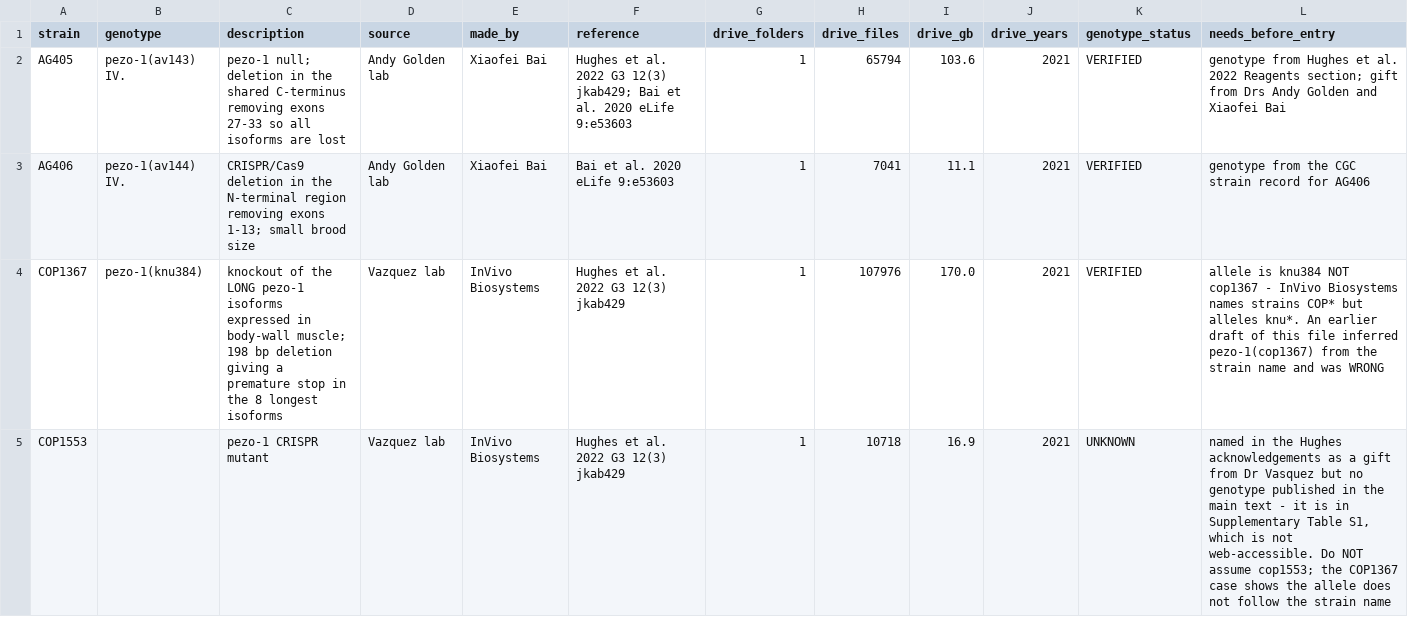
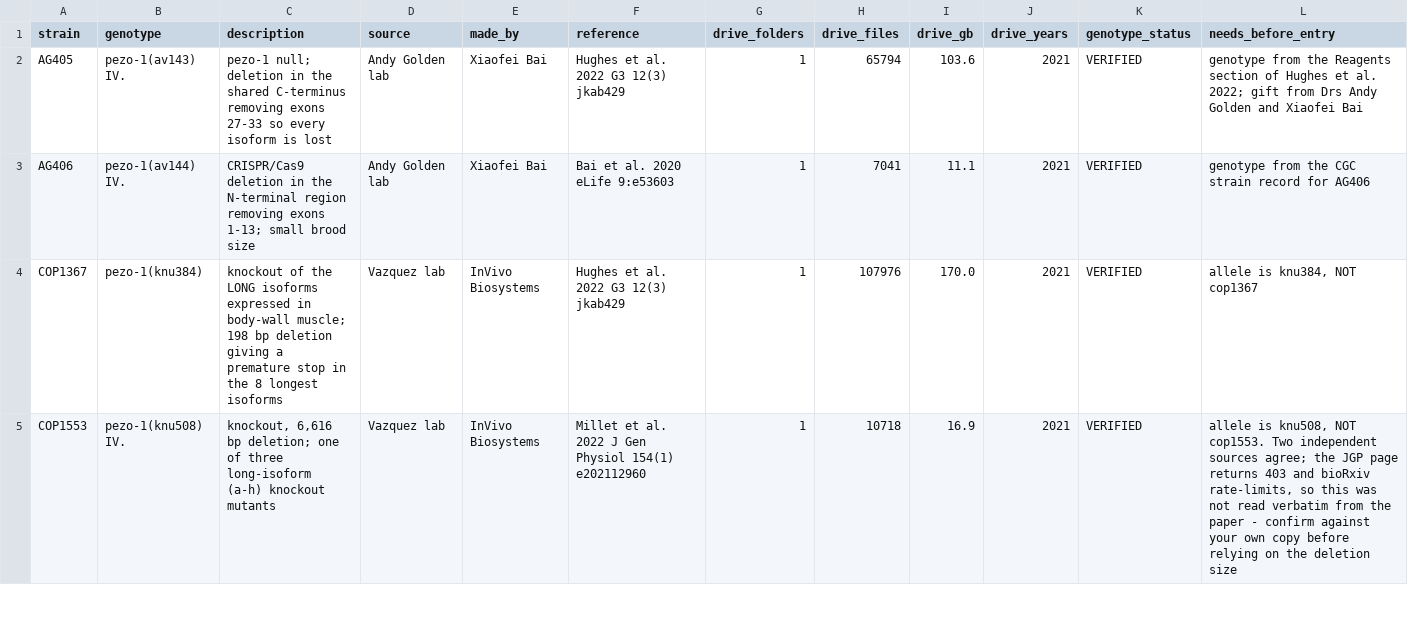
Before and after one commit to agvg75/WINK, a CSV file: staged/tools/drive_audit/reagenthub_missing_strains.csv, drawn as a sheet; only a part is shown; the diff covers the shown part only.

```diff
--- a/staged/tools/drive_audit/reagenthub_missing_strains.csv
+++ b/staged/tools/drive_audit/reagenthub_missing_strains.csv
@@ -1,5 +1,5 @@
 strain,genotype,description,source,made_by,reference,drive_folders,drive_files,drive_gb,drive_years,genotype_status,needs_before_entry
-AG405,pezo-1(av143) IV.,pezo-1 null; deletion in the shared C-terminus removing exons 27-33 so all isoforms are lost,Andy Golden lab,Xiaofei Bai,"Hughes et al. 2022 G3 12(3) jkab429; Bai et al. 2020 eLife 9:e53603",1,65794,103.6,2021,VERIFIED,"genotype from Hughes et al. 2022 Reagents section; gift from Drs Andy Golden and Xiaofei Bai"
+AG405,pezo-1(av143) IV.,pezo-1 null; deletion in the shared C-terminus removing exons 27-33 so every isoform is lost,Andy Golden lab,Xiaofei Bai,"Hughes et al. 2022 G3 12(3) jkab429",1,65794,103.6,2021,VERIFIED,"genotype from the Reagents section of Hughes et al. 2022; gift from Drs Andy Golden and Xiaofei Bai"
 AG406,pezo-1(av144) IV.,CRISPR/Cas9 deletion in the N-terminal region removing exons 1-13; small brood size,Andy Golden lab,Xiaofei Bai,Bai et al. 2020 eLife 9:e53603,1,7041,11.1,2021,VERIFIED,"genotype from the CGC strain record for AG406"
-COP1367,pezo-1(knu384),knockout of the LONG pezo-1 isoforms expressed in body-wall muscle; 198 bp deletion giving a premature stop in the 8 longest isoforms,Vazquez lab,InVivo Biosystems,Hughes et al. 2022 G3 12(3) jkab429,1,107976,170.0,2021,VERIFIED,"allele is knu384 NOT cop1367 - InVivo Biosystems names strains COP* but alleles knu*. An earlier draft of this file inferred pezo-1(cop1367) from the strain name and was WRONG"
-COP1553,,pezo-1 CRISPR mutant,Vazquez lab,InVivo Biosystems,Hughes et al. 2022 G3 12(3) jkab429,1,10718,16.9,2021,UNKNOWN,"named in the Hughes acknowledgements as a gift from Dr Vasquez but no genotype published in the main text - it is in Supplementary Table S1, which is not web-accessible. Do NOT assume cop1553; the COP1367 case shows the allele does not follow the strain name"
+COP1367,pezo-1(knu384),knockout of the LONG isoforms expressed in body-wall muscle; 198 bp deletion giving a premature stop in the 8 longest isoforms,Vazquez lab,InVivo Biosystems,"Hughes et al. 2022 G3 12(3) jkab429",1,107976,170.0,2021,VERIFIED,"allele is knu384, NOT cop1367"
+COP1553,pezo-1(knu508) IV.,"knockout, 6,616 bp deletion; one of three long-isoform (a-h) knockout mutants",Vazquez lab,InVivo Biosystems,"Millet et al. 2022 J Gen Physiol 154(1) e202112960",1,10718,16.9,2021,VERIFIED,"allele is knu508, NOT cop1553. Two independent sources agree; the JGP page returns 403 and bioRxiv rate-limits, so this was not read verbatim from the paper - confirm against your own copy before relying on the deletion size"
```
Also changed, not shown: 6 edited cells elsewhere in this file.
